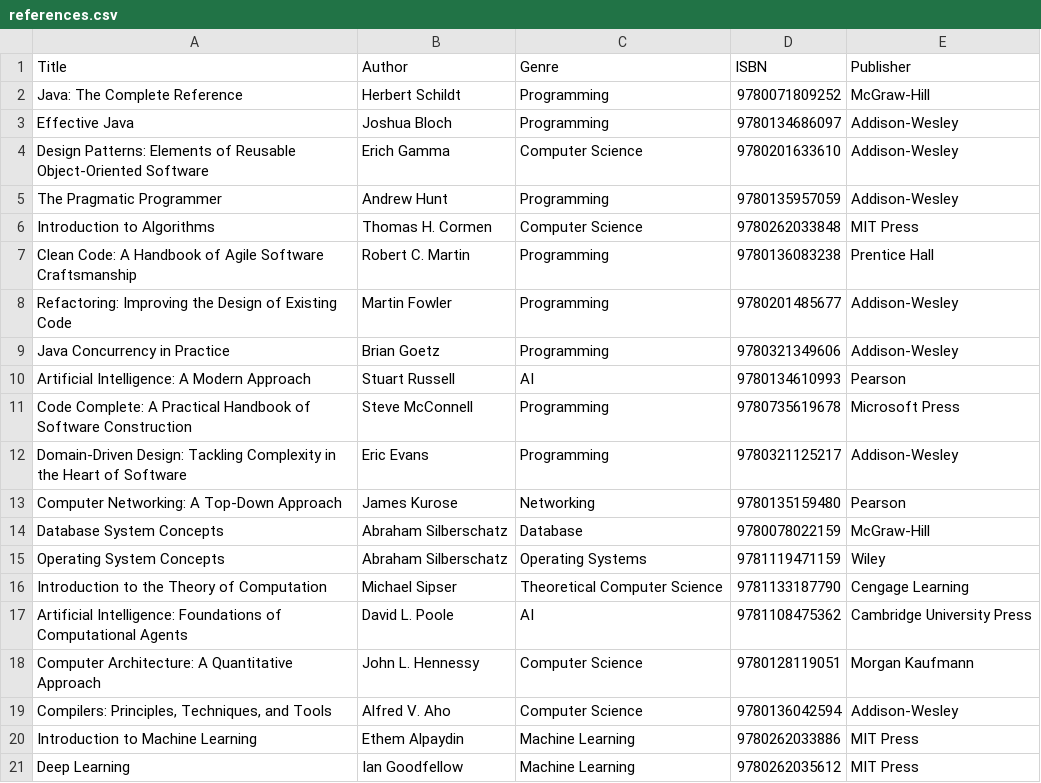
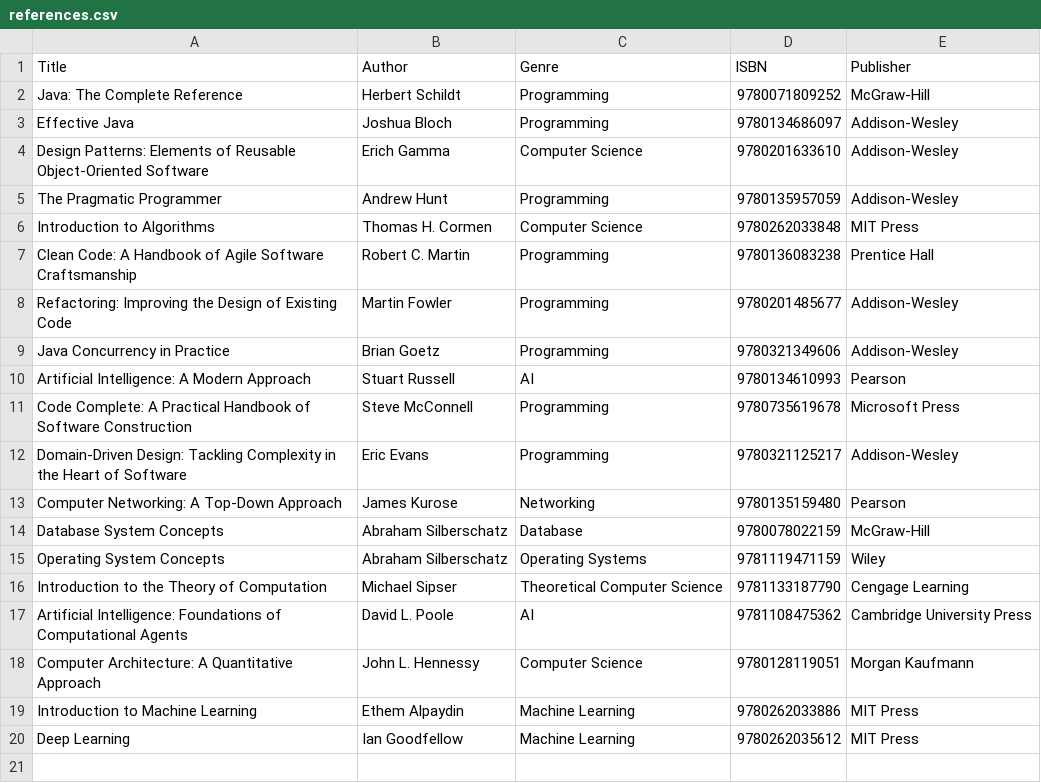
Before and after one commit to Askanberg/projektarbete-bibblan, a CSV file: src/main/resources/references.csv, drawn as a sheet; the diff names each change by its address in the sheet, - before the commit and + after, or states it on an @@ line.

```diff
--- a/src/main/resources/references.csv
+++ b/src/main/resources/references.csv
-row 19: Compilers: Principles, Techniques, and Tools | Alfred V. Aho | Computer Science | 9780136042594 | Addison-Wesley
```
Also changed, not shown: src/main/resources/books.csv, src/main/resources/ebooks.csv, 25 other files.
